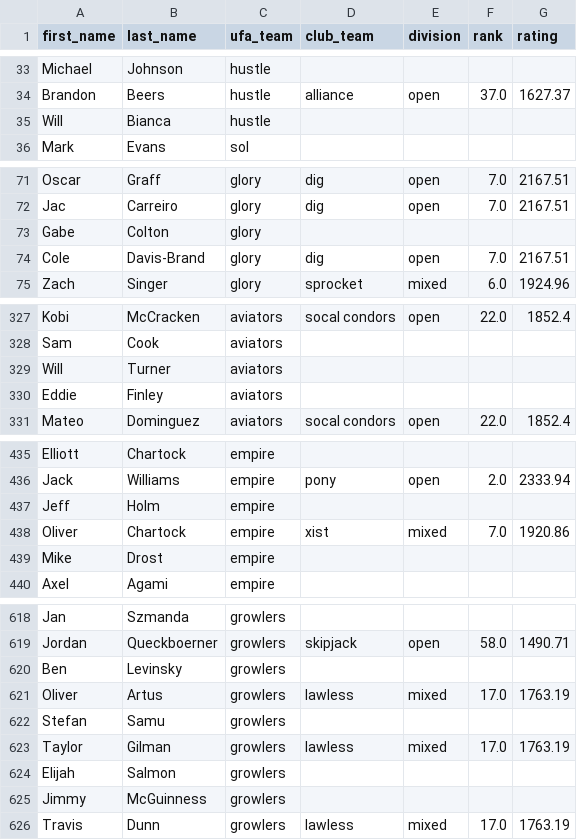
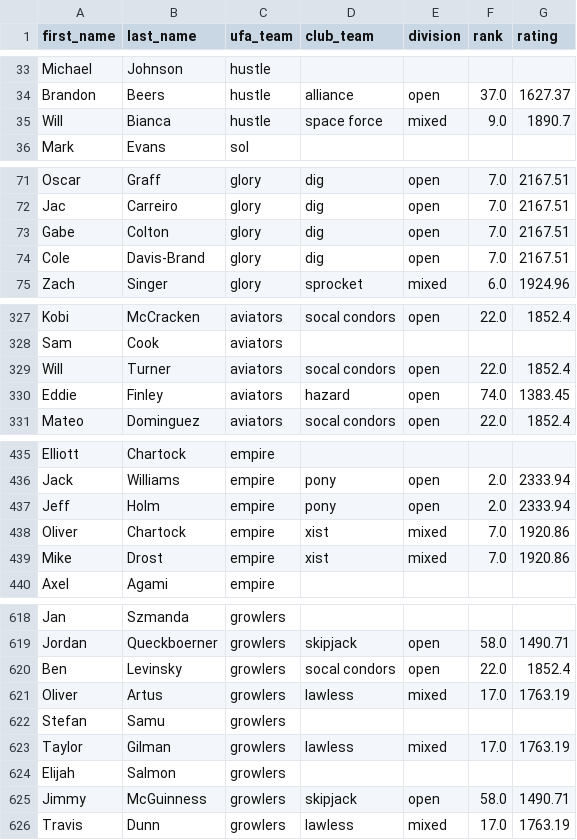
Before and after one commit to Afbcary/ufa-usau, a CSV file: data/combined_data.csv, drawn as a sheet; only a part is shown, gaps mark what is left out; the diff covers the shown part only.

Commit message:
Find data for players with alternative given names such as matt vs matthew. About 50 players have alt names.

```diff
--- a/data/combined_data.csv
+++ b/data/combined_data.csv
@@ -34,3 +34,3 @@ Michael,Johnson,hustle,,,,
 Brandon,Beers,hustle,alliance,open,37.0,1627.37
-Will,Bianca,hustle,,,,
+Will,Bianca,hustle,space force,mixed,9.0,1890.7
 Mark,Evans,sol,,,,
@@ -72,3 +72,3 @@ Oscar,Graff,glory,dig,open,7.0,2167.51
 Jac,Carreiro,glory,dig,open,7.0,2167.51
-Gabe,Colton,glory,,,,
+Gabe,Colton,glory,dig,open,7.0,2167.51
 Cole,Davis-Brand,glory,dig,open,7.0,2167.51
@@ -328,4 +328,4 @@ Kobi,McCracken,aviators,socal condors,open,22.0,1852.4
 Sam,Cook,aviators,,,,
-Will,Turner,aviators,,,,
-Eddie,Finley,aviators,,,,
+Will,Turner,aviators,socal condors,open,22.0,1852.4
+Eddie,Finley,aviators,hazard,open,74.0,1383.45
 Mateo,Dominguez,aviators,socal condors,open,22.0,1852.4
@@ -436,5 +436,5 @@ Elliott,Chartock,empire,,,,
 Jack,Williams,empire,pony,open,2.0,2333.94
-Jeff,Holm,empire,,,,
+Jeff,Holm,empire,pony,open,2.0,2333.94
 Oliver,Chartock,empire,xist,mixed,7.0,1920.86
-Mike,Drost,empire,,,,
+Mike,Drost,empire,xist,mixed,7.0,1920.86
 Axel,Agami,empire,,,,
@@ -619,3 +619,3 @@ Jan,Szmanda,growlers,,,,
 Jordan,Queckboerner,growlers,skipjack,open,58.0,1490.71
-Ben,Levinsky,growlers,,,,
+Ben,Levinsky,growlers,socal condors,open,22.0,1852.4
 Oliver,Artus,growlers,lawless,mixed,17.0,1763.19
@@ -624,3 +624,3 @@ Taylor,Gilman,growlers,lawless,mixed,17.0,1763.19
 Elijah,Salmon,growlers,,,,
-Jimmy,McGuinness,growlers,,,,
+Jimmy,McGuinness,growlers,skipjack,open,58.0,1490.71
 Travis,Dunn,growlers,lawless,mixed,17.0,1763.19
```
Also changed, not shown: 1 added row and 104 edited cells elsewhere in this file, 2 other files.
